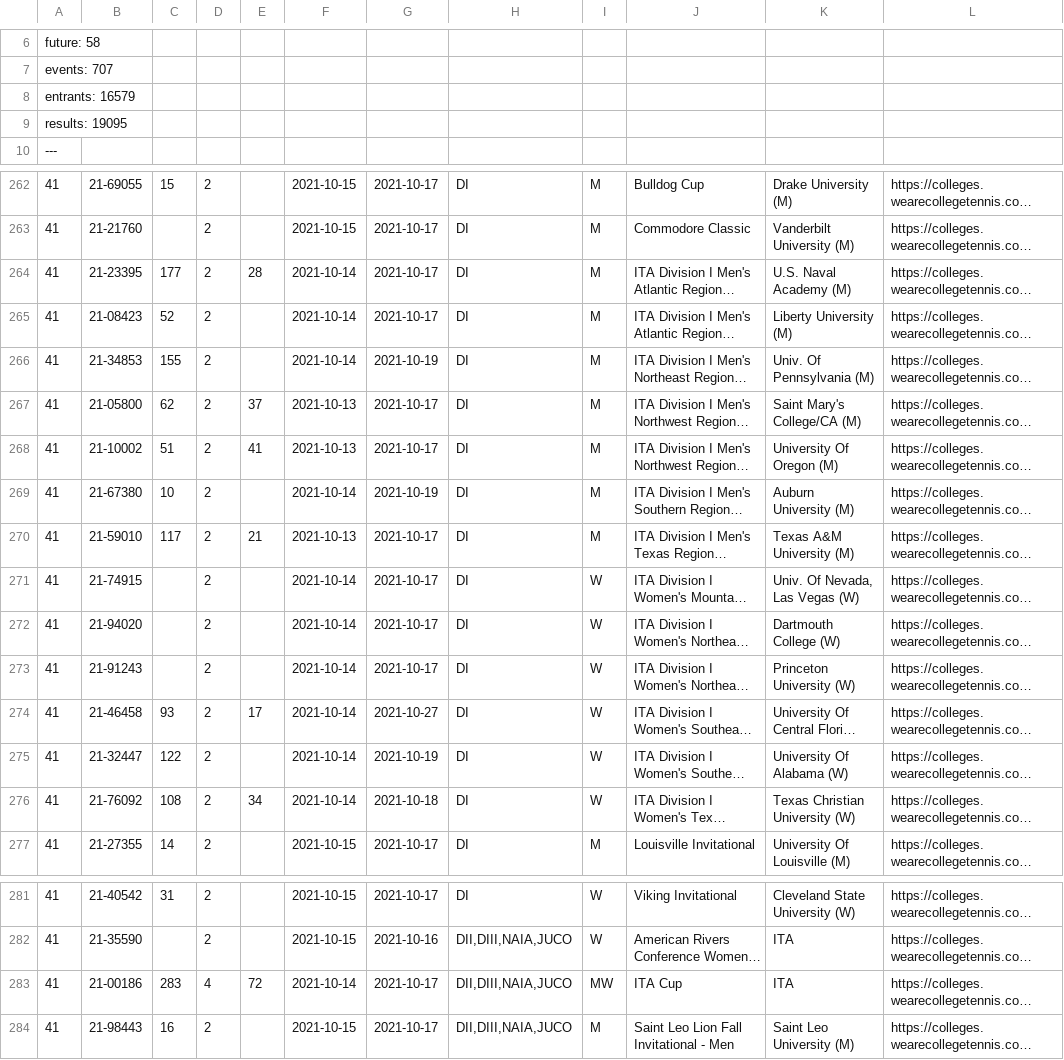
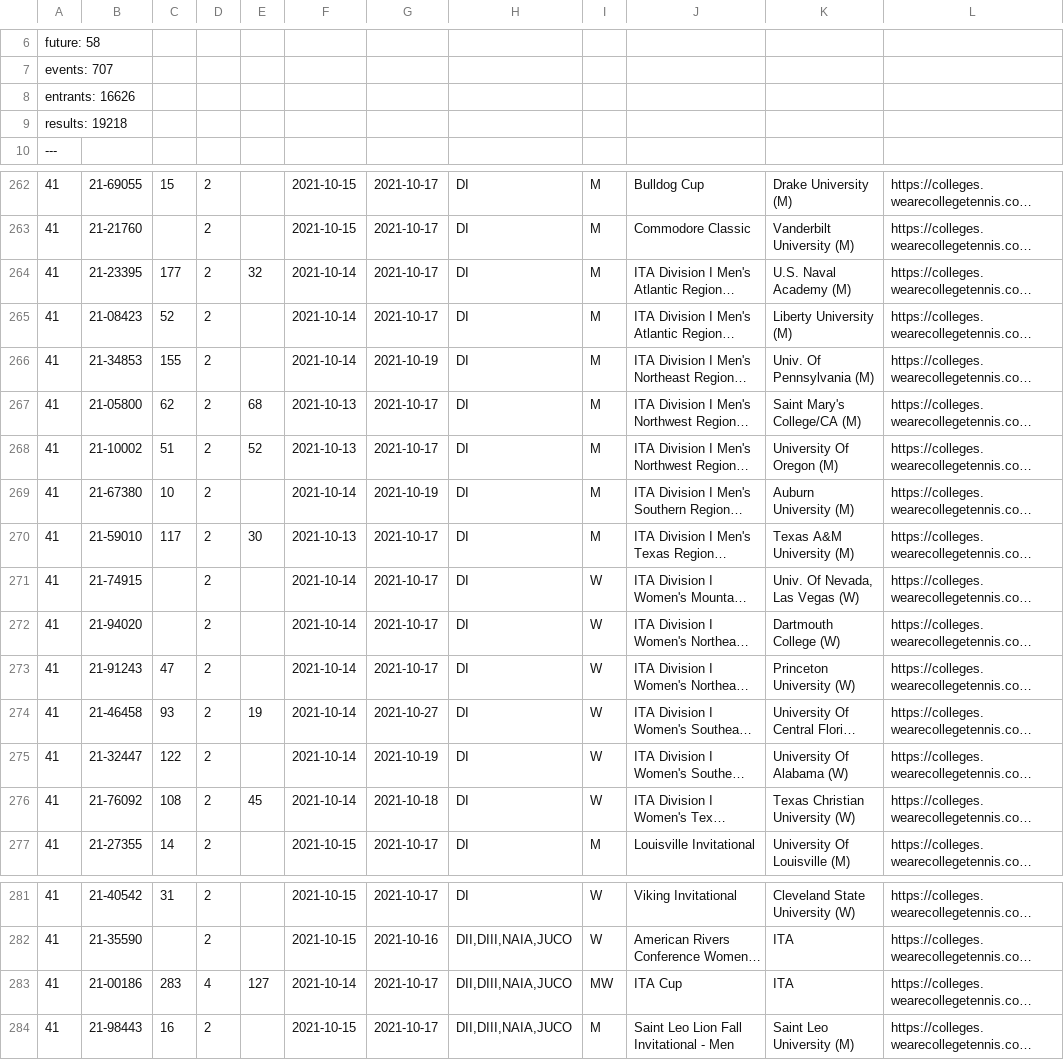
Before and after one commit to slam10s/college-data, a TSV file: 2021-22/tournaments.tsv, drawn as a sheet; only a part is shown, gaps mark what is left out; long unchanged cells end in …; the diff names each change by its address in the sheet, - before the commit and + after, or states it on an @@ line.

```diff
--- a/2021-22/tournaments.tsv
+++ b/2021-22/tournaments.tsv
-A8: entrants: 16579
+A8: entrants: 16626
-A9: results: 19095
+A9: results: 19218
-E264: 28
+E264: 32
-E267: 37
+E267: 68
-E268: 41
+E268: 52
-E270: 21
+E270: 30
-C273: (empty)
+C273: 47
-E274: 17
+E274: 19
-E276: 34
+E276: 45
-E283: 72
+E283: 127
```
Also changed, not shown: 2021-22/men-doubles.tsv, 2021-22/men-singles.tsv, 3 other files.
